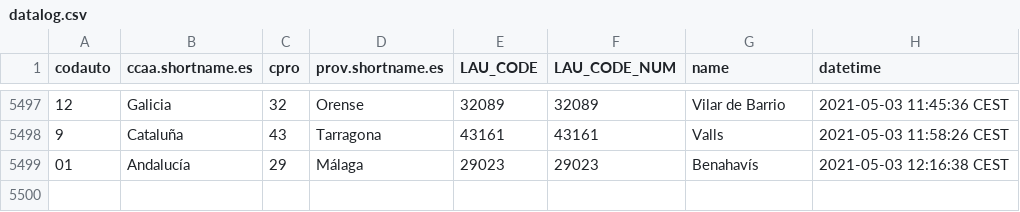
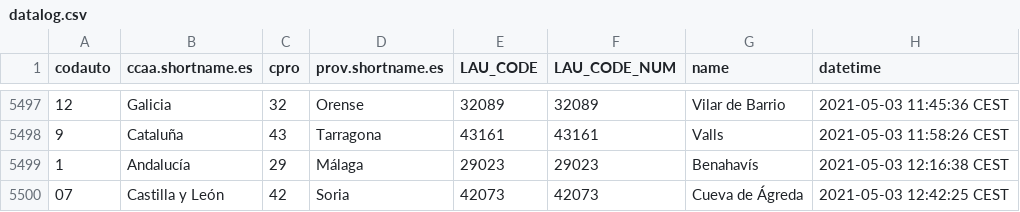
Before and after one commit to dieghernan/spain-munic-bot, a CSV file: assets/datalog.csv, drawn as a sheet; only a part is shown, gaps mark what is left out.

```diff
--- a/assets/datalog.csv
+++ b/assets/datalog.csv
@@ -5498,2 +5498,3 @@
 "9","Cataluña","43","Tarragona","43161",43161,"Valls","2021-05-03 11:58:26 CEST"
-"01","Andalucía","29","Málaga","29023",29023,"Benahavís","2021-05-03 12:16:38 CEST"
+"1","Andalucía","29","Málaga","29023",29023,"Benahavís","2021-05-03 12:16:38 CEST"
+"07","Castilla y León","42","Soria","42073",42073,"Cueva de Ágreda","2021-05-03 12:42:25 CEST"
```
Also changed, not shown: 7 other files.
